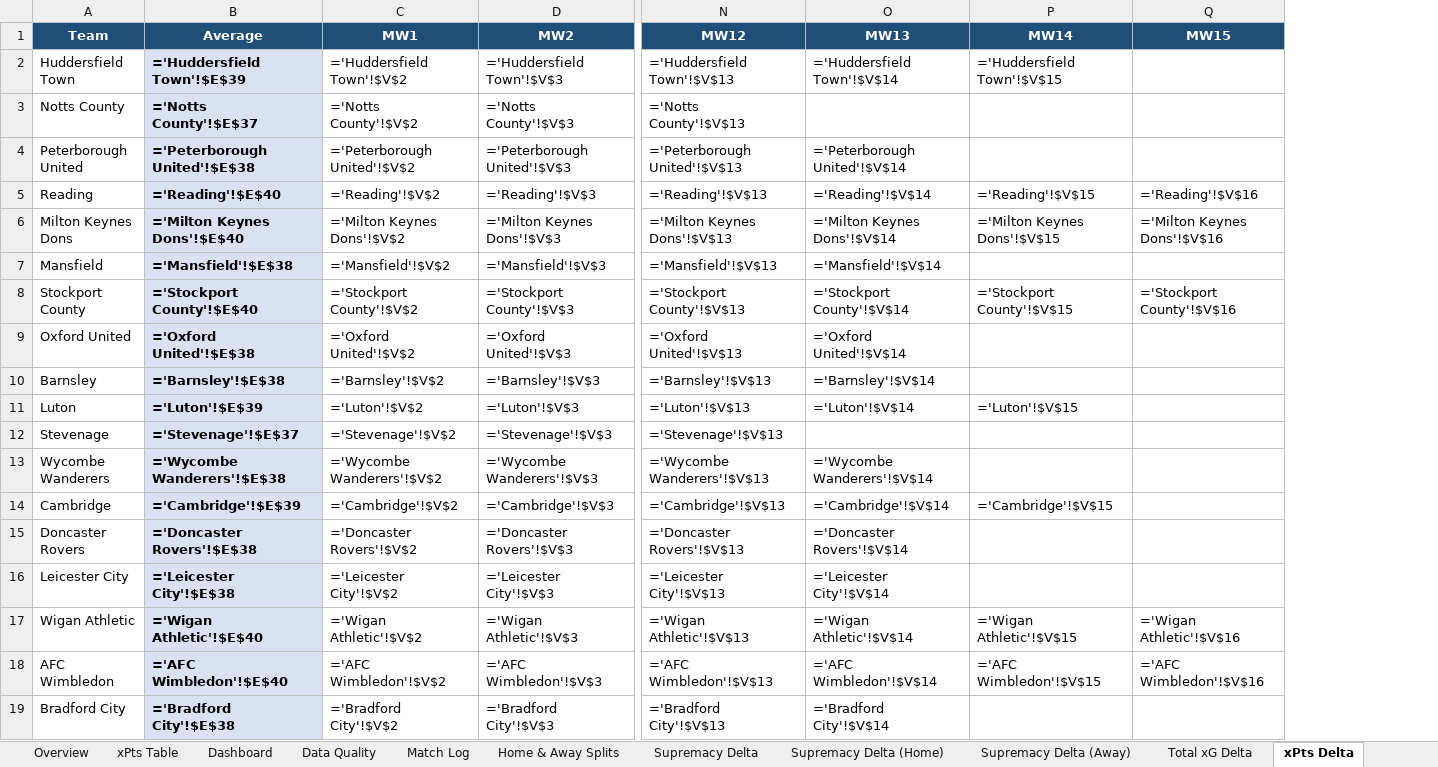
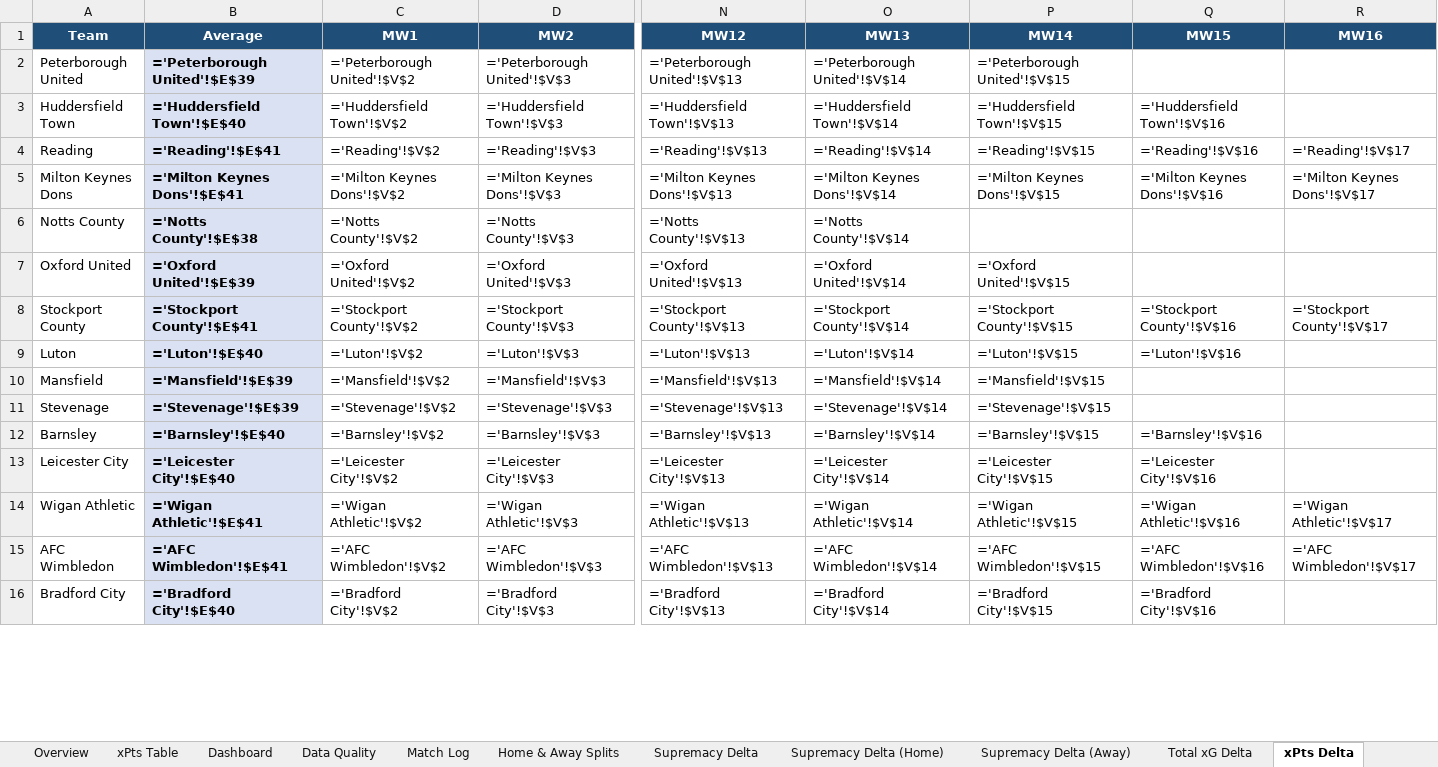
Before and after one commit to boylealert0209/efl-xg-model, an Excel workbook: data/league-one_xg_report.xlsx, sheet xPts Delta, drawn as a sheet; only a part is shown, gaps mark what is left out; values as stored, in another font and other column widths than the file's, no borders; formulas without a stored value are shown as written; conditional formats not drawn; removed rows and columns are numbered as before the commit, all else as after; rows hold the shown columns only; the diff covers the shown part only; the diff names each change by its address in the sheet, - before the commit and + after, or states it on an @@ line.

```diff
--- a/data/league-one_xg_report.xlsx (sheet xPts Delta)
+++ b/data/league-one_xg_report.xlsx (sheet xPts Delta)
+column R (MW16), rows 4-5: ='Reading'!$V$17 | ='Milton Keynes Dons'!$V$17; row 8: ='Stockport County'!$V$17; rows 14-15: ='Wigan Athletic'!$V$17 | ='AFC Wimbledon'!$V$17
+row 2: Peterborough United | ='Peterborough United'!$E$39 | ='Peterborough United'!$V$2 | ='Peterborough United'!$V$3 | ='Peterborough United'!$V$13 | ='Peterborough United'!$V$14 | ='Peterborough United'!$V$15
-B3 (Average): ='Huddersfield Town'!$E$39
+B3 (Average): ='Huddersfield Town'!$E$40
-Q3 (MW15): (empty)
+Q3 (MW15): ='Huddersfield Town'!$V$16
-row 3: Notts County | ='Notts County'!$E$37 | ='Notts County'!$V$2 | ='Notts County'!$V$3 | ='Notts County'!$V$13
-row 4: Peterborough United | ='Peterborough United'!$E$38 | ='Peterborough United'!$V$2 | ='Peterborough United'!$V$3 | ='Peterborough United'!$V$13 | ='Peterborough United'!$V$14
-B4 (Average): ='Reading'!$E$40
+B4 (Average): ='Reading'!$E$41
-B5 (Average): ='Milton Keynes Dons'!$E$40
+B5 (Average): ='Milton Keynes Dons'!$E$41
-row 7: Mansfield | ='Mansfield'!$E$38 | ='Mansfield'!$V$2 | ='Mansfield'!$V$3 | ='Mansfield'!$V$13 | ='Mansfield'!$V$14
+row 6: Notts County | ='Notts County'!$E$38 | ='Notts County'!$V$2 | ='Notts County'!$V$3 | ='Notts County'!$V$13 | ='Notts County'!$V$14
+row 7: Oxford United | ='Oxford United'!$E$39 | ='Oxford United'!$V$2 | ='Oxford United'!$V$3 | ='Oxford United'!$V$13 | ='Oxford United'!$V$14 | ='Oxford United'!$V$15
-B8 (Average): ='Stockport County'!$E$40
+B8 (Average): ='Stockport County'!$E$41
-row 9: Oxford United | ='Oxford United'!$E$38 | ='Oxford United'!$V$2 | ='Oxford United'!$V$3 | ='Oxford United'!$V$13 | ='Oxford United'!$V$14
-row 10: Barnsley | ='Barnsley'!$E$38 | ='Barnsley'!$V$2 | ='Barnsley'!$V$3 | ='Barnsley'!$V$13 | ='Barnsley'!$V$14
-B9 (Average): ='Luton'!$E$39
+B9 (Average): ='Luton'!$E$40
-Q9 (MW15): (empty)
+Q9 (MW15): ='Luton'!$V$16
+row 10: Mansfield | ='Mansfield'!$E$39 | ='Mansfield'!$V$2 | ='Mansfield'!$V$3 | ='Mansfield'!$V$13 | ='Mansfield'!$V$14 | ='Mansfield'!$V$15
-B11 (Average): ='Stevenage'!$E$37
+B11 (Average): ='Stevenage'!$E$39
-O11 (MW13): (empty)
+O11 (MW13): ='Stevenage'!$V$14
-P11 (MW14): (empty)
+P11 (MW14): ='Stevenage'!$V$15
-row 13: Wycombe Wanderers | ='Wycombe Wanderers'!$E$38 | ='Wycombe Wanderers'!$V$2 | ='Wycombe Wanderers'!$V$3 | ='Wycombe Wanderers'!$V$13 | ='Wycombe Wanderers'!$V$14
-row 14: Cambridge | ='Cambridge'!$E$39 | ='Cambridge'!$V$2 | ='Cambridge'!$V$3 | ='Cambridge'!$V$13 | ='Cambridge'!$V$14 | ='Cambridge'!$V$15
-row 15: Doncaster Rovers | ='Doncaster Rovers'!$E$38 | ='Doncaster Rovers'!$V$2 | ='Doncaster Rovers'!$V$3 | ='Doncaster Rovers'!$V$13 | ='Doncaster Rovers'!$V$14
+row 12: Barnsley | ='Barnsley'!$E$40 | ='Barnsley'!$V$2 | ='Barnsley'!$V$3 | ='Barnsley'!$V$13 | ='Barnsley'!$V$14 | ='Barnsley'!$V$15 | ='Barnsley'!$V$16
-B13 (Average): ='Leicester City'!$E$38
+B13 (Average): ='Leicester City'!$E$40
-P13 (MW14): (empty)
+P13 (MW14): ='Leicester City'!$V$15
-Q13 (MW15): (empty)
+Q13 (MW15): ='Leicester City'!$V$16
-B14 (Average): ='Wigan Athletic'!$E$40
+B14 (Average): ='Wigan Athletic'!$E$41
-B15 (Average): ='AFC Wimbledon'!$E$40
+B15 (Average): ='AFC Wimbledon'!$E$41
-B16 (Average): ='Bradford City'!$E$38
+B16 (Average): ='Bradford City'!$E$40
-P16 (MW14): (empty)
+P16 (MW14): ='Bradford City'!$V$15
-Q16 (MW15): (empty)
+Q16 (MW15): ='Bradford City'!$V$16
```
Also changed, not shown: 6 added rows, 3 removed rows and 5 edited cells elsewhere in this sheet, sheet League Summary, sheet Overview, sheet Total xG Delta, sheet Home & Away Splits, sheet Match Log, sheet Supremacy Delta, 31 more sheets, hidden cells, charts or pictures, 7 other files.
